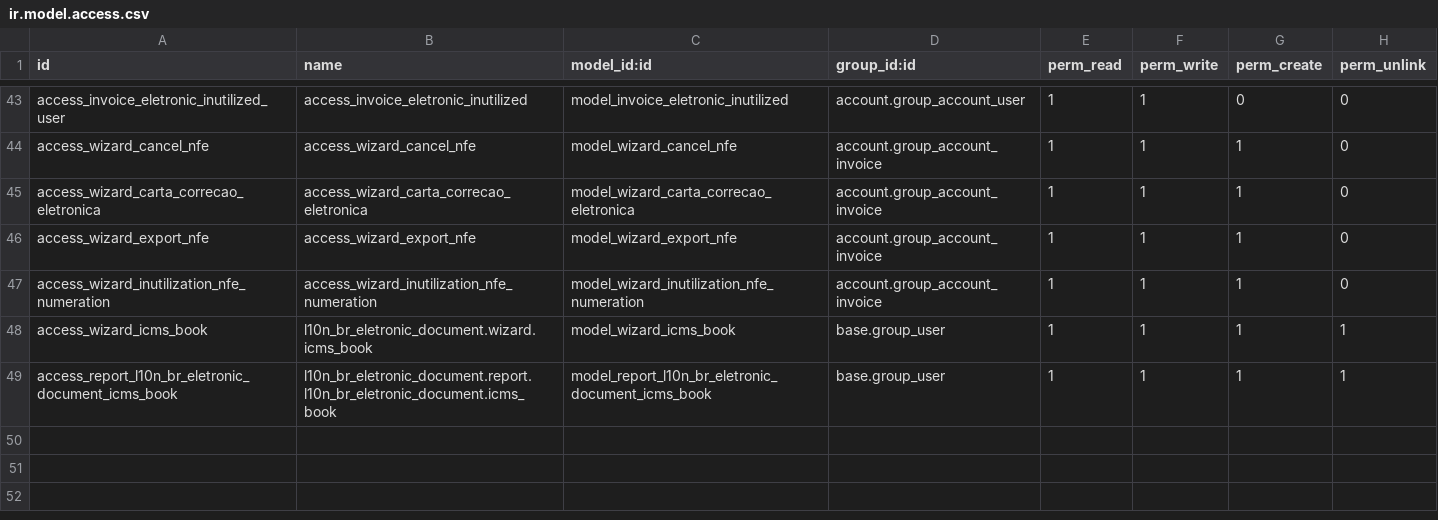
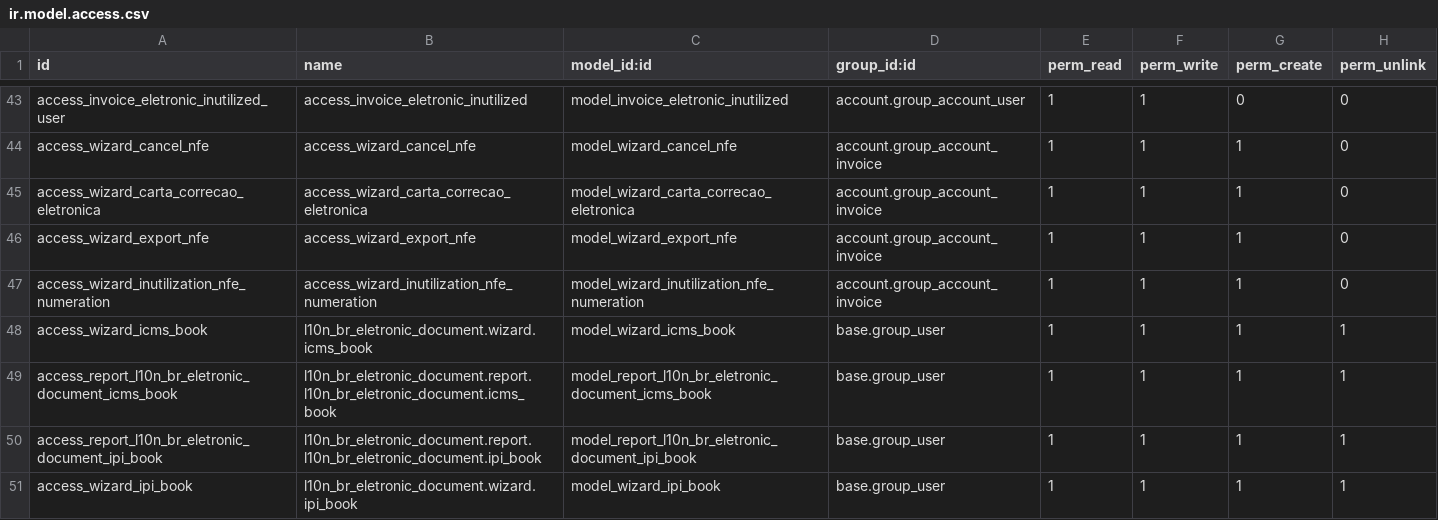
Before and after one commit to focvs-erp/odoo-brasil, a CSV file: l10n_br_eletronic_document/security/ir.model.access.csv, drawn as a sheet; only a part is shown, gaps mark what is left out; the diff names each change by its address in the sheet, - before the commit and + after, or states it on an @@ line.

Commit message:
realizado a criação dos templates, wizards e abstractmodel para livro do ipi

```diff
--- a/l10n_br_eletronic_document/security/ir.model.access.csv
+++ b/l10n_br_eletronic_document/security/ir.model.access.csv
+row 50: access_report_l10n_br_eletronic_document_ipi_book | l10n_br_eletronic_document.report.l10n_br_eletronic_document.ipi_book | model_report_l10n_br_eletronic_document_ipi_book | base.group_user | 1 | 1 | 1 | 1
+row 51: access_wizard_ipi_book | l10n_br_eletronic_document.wizard.ipi_book | model_wizard_ipi_book | base.group_user | 1 | 1 | 1 | 1
```
Also changed, not shown: 7 other files.
